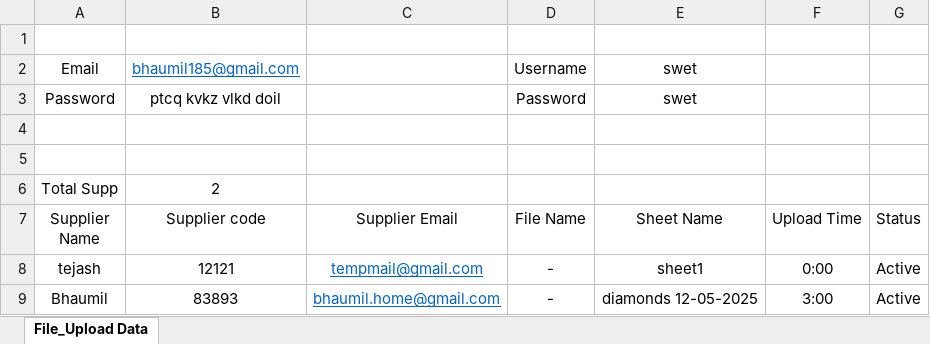
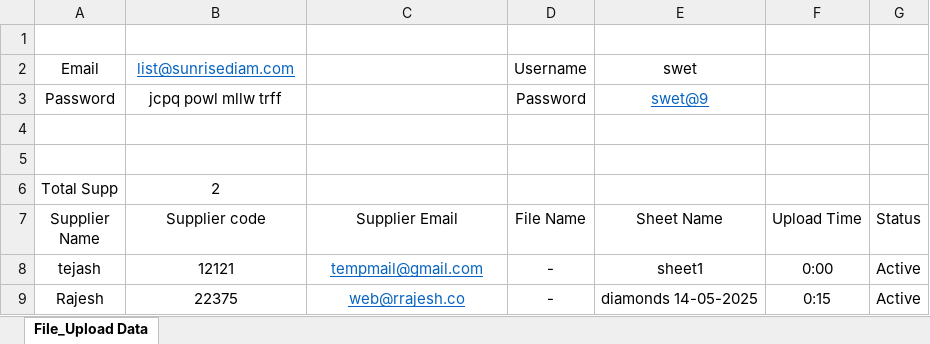
Before and after one commit to Bhaumil18/Upload_File, an Excel workbook: credentials.xlsx, sheet File_Upload Data, drawn as a sheet; values as stored, in another font and other column widths than the file's, no borders; table styles not drawn; removed rows and columns are numbered as before the commit, all else as after; the diff names each change by its address in the sheet, - before the commit and + after, or states it on an @@ line.

```diff
--- a/credentials.xlsx (sheet File_Upload Data)
+++ b/credentials.xlsx (sheet File_Upload Data)
-B2 (Supplier code): bhaumil185@gmail.com
+B2 (Supplier code): list@sunrisediam.com
-B3 (Supplier code): ptcq kvkz vlkd doil
+B3 (Supplier code): jcpq powl mllw trff
-E3 (Sheet Name): swet
+E3 (Sheet Name): swet@9
@@ E3 underline: off → on, text colour: black → #0563C1 @@
-row 9: Bhaumil | 83893 | bhaumil.home@gmail.com | - | diamonds 12-05-2025 | 3:00 | Active
+row 9: Rajesh | 22375 | web@rrajesh.co | - | diamonds 14-05-2025 | 0:15 | Active
```
Also changed, not shown: 3 other files.
